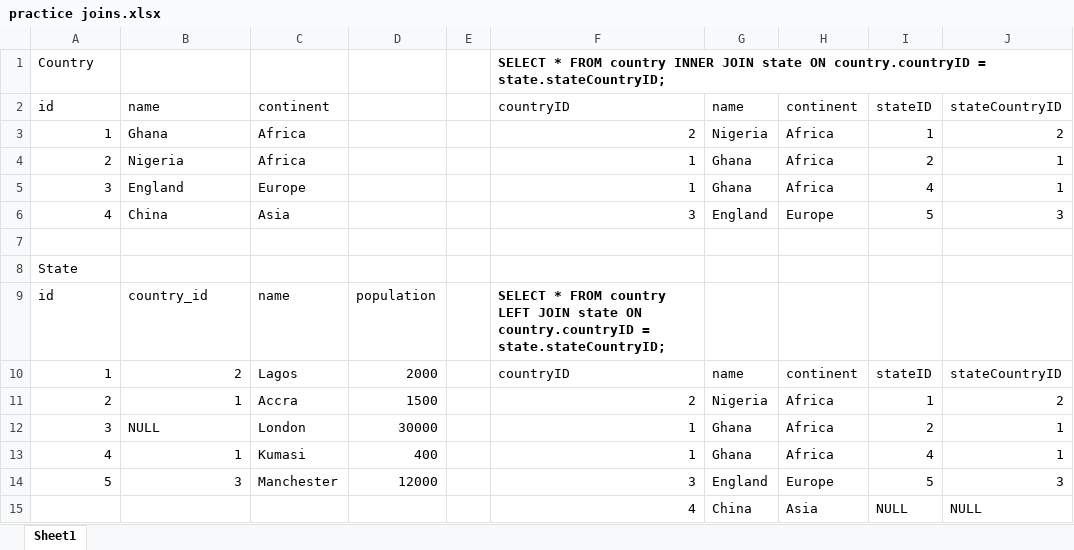
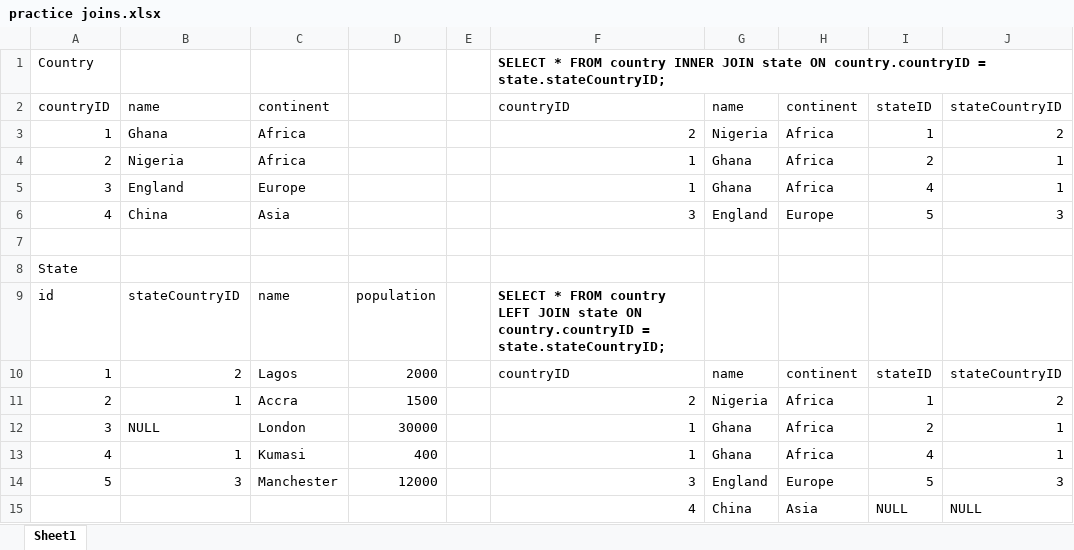
Before and after one commit to sam-20/queGen, an Excel workbook: src/pages/Question Generator/Notes/practice joins.xlsx, sheet Sheet1, drawn as a sheet; only a part is shown; values as stored, in another font and other column widths than the file's, no borders; table styles not drawn; the diff names each change by its address in the sheet, - before the commit and + after, or states it on an @@ line.

```diff
--- a/src/pages/Question Generator/Notes/practice joins.xlsx (sheet Sheet1)
+++ b/src/pages/Question Generator/Notes/practice joins.xlsx (sheet Sheet1)
-A2: id
+A2: countryID
-B9: country_id
+B9: stateCountryID
```
Also changed, not shown: 2 other files.
